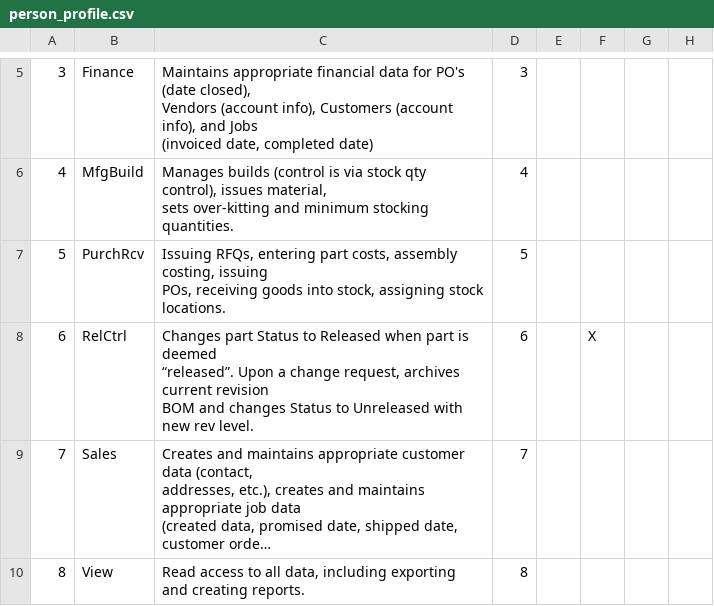
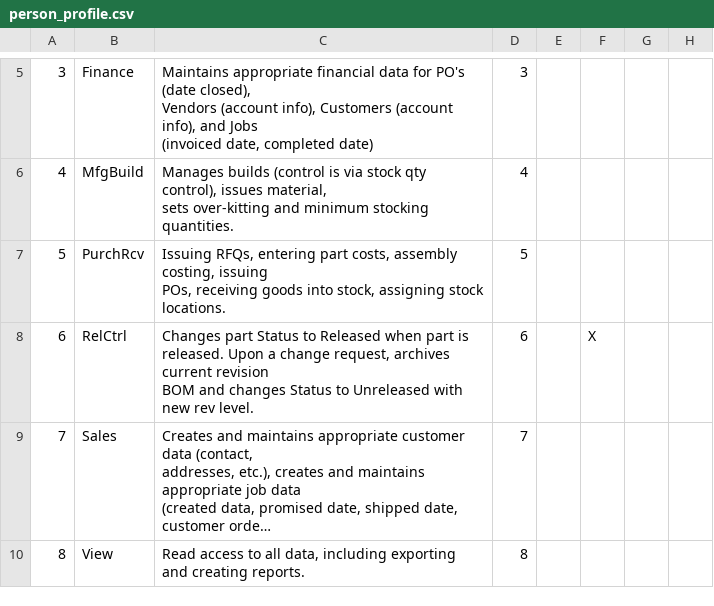
Before and after one commit to dalers/maestro, a CSV file: protected/data/ods/person_profile.csv, drawn as a sheet; only a part is shown, gaps mark what is left out; long unchanged cells end in …; ↵ is a line break in a cell; the diff names each change by its address in the sheet, - before the commit and + after, or states it on an @@ line.

```diff
--- a/protected/data/ods/person_profile.csv
+++ b/protected/data/ods/person_profile.csv
-C8: …part is deemed ↵ “released”. Upon a…
+C8: …part is released. Upon a…
```
Also changed, not shown: 1 other file.
